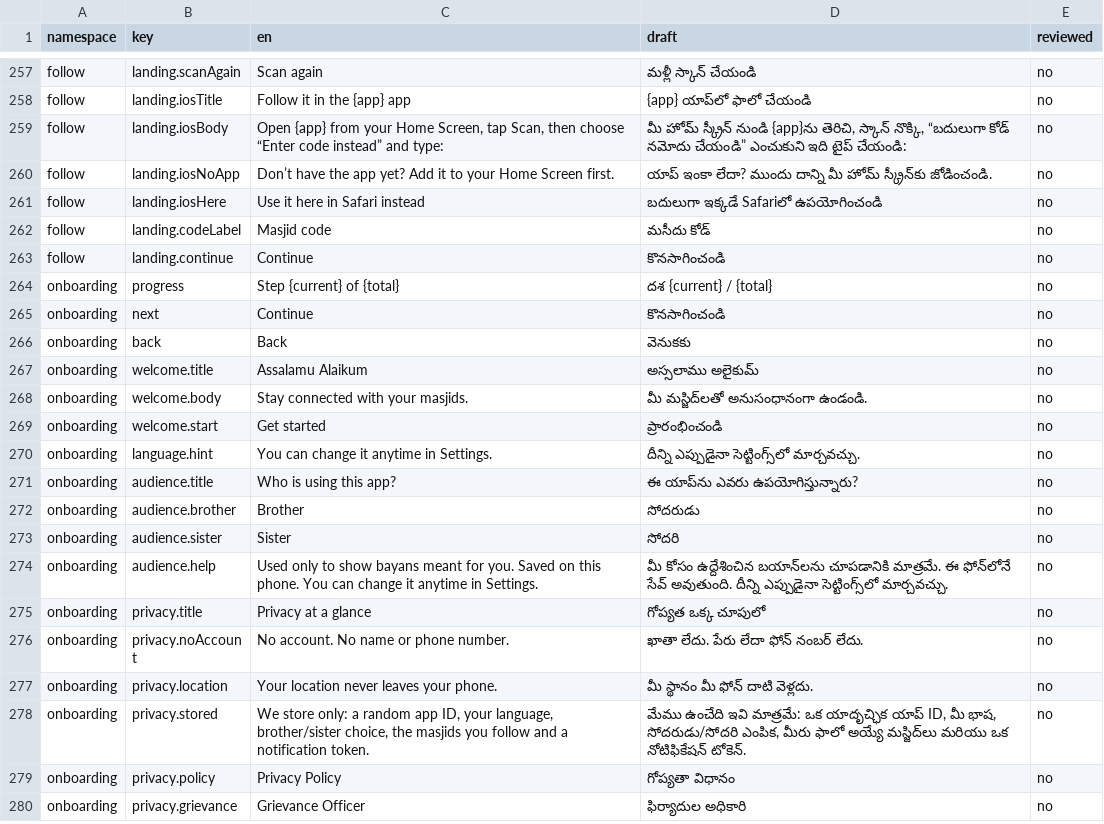
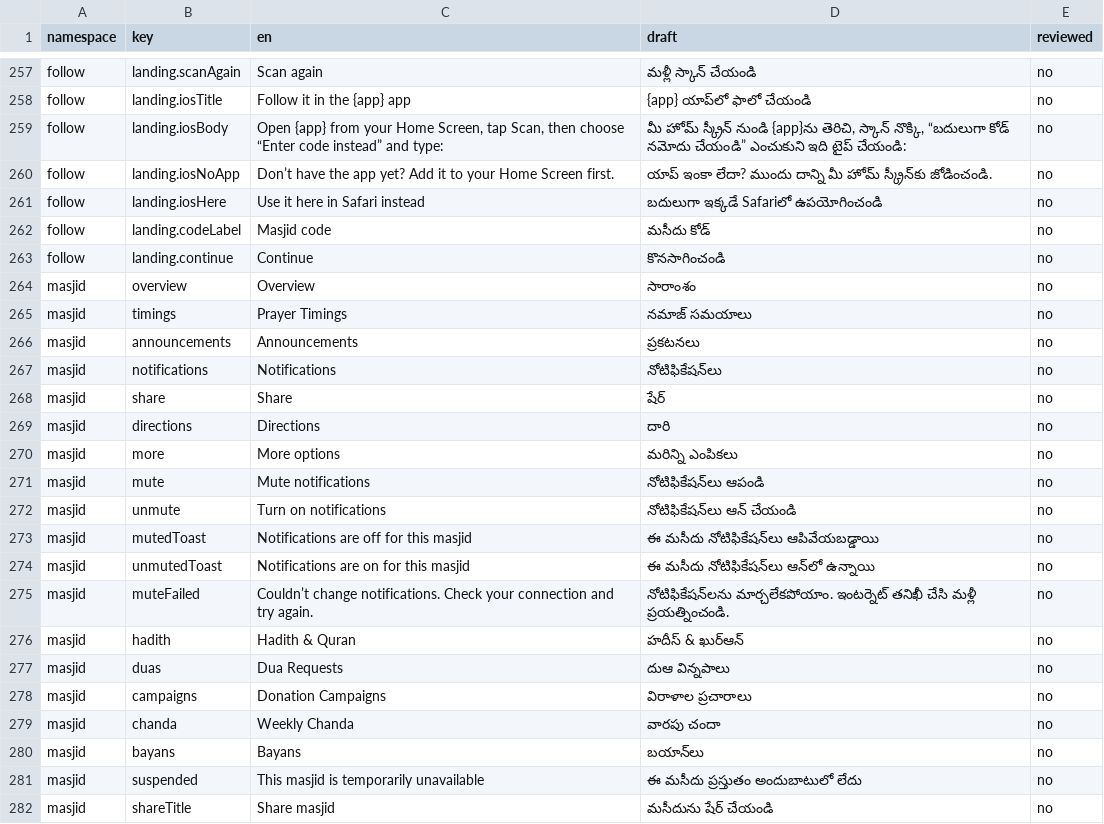
Before and after one commit to syedtalha88/Al-Masjid, a CSV file: packages/i18n/review/te.csv, drawn as a sheet; only a part is shown, gaps mark what is left out; the shorter side is filled out with more unchanged rows; the diff covers the shown part only.

```diff
--- a/packages/i18n/review/te.csv
+++ b/packages/i18n/review/te.csv
@@ -263 +263,20 @@ follow,landing.codeLabel,Masjid code,మసీదు కోడ్,no
 follow,landing.continue,Continue,కొనసాగించండి,no
+masjid,overview,Overview,సారాంశం,no
+masjid,timings,Prayer Timings,నమాజ్ సమయాలు,no
+masjid,announcements,Announcements,ప్రకటనలు,no
+masjid,notifications,Notifications,నోటిఫికేషన్‌లు,no
+masjid,share,Share,షేర్,no
+masjid,directions,Directions,దారి,no
+masjid,more,More options,మరిన్ని ఎంపికలు,no
+masjid,mute,Mute notifications,నోటిఫికేషన్‌లు ఆపండి,no
+masjid,unmute,Turn on notifications,నోటిఫికేషన్‌లు ఆన్ చేయండి,no
+masjid,mutedToast,Notifications are off for this masjid,ఈ మసీదు నోటిఫికేషన్‌లు ఆపివేయబడ్డాయి,no
+masjid,unmutedToast,Notifications are on for this masjid,ఈ మసీదు నోటిఫికేషన్‌లు ఆన్‌లో ఉన్నాయి,no
+masjid,muteFailed,Couldn’t change notifications. Check your connection and try again.,నోటిఫికేషన్‌లను మార్చలేకపోయాం. ఇంటర్నెట్ తనిఖీ చేసి మళ్లీ ప్రయత్నించండి.,no
+masjid,hadith,Hadith & Quran,హదీస్ & ఖుర్ఆన్,no
+masjid,duas,Dua Requests,దుఆ విన్నపాలు,no
+masjid,campaigns,Donation Campaigns,విరాళాల ప్రచారాలు,no
+masjid,chanda,Weekly Chanda,వారపు చందా,no
+masjid,bayans,Bayans,బయాన్‌లు,no
+masjid,suspended,This masjid is temporarily unavailable,ఈ మసీదు ప్రస్తుతం అందుబాటులో లేదు,no
+masjid,shareTitle,Share masjid,మసీదును షేర్ చేయండి,no
```
Also changed, not shown: 9 added rows elsewhere in this file, packages/i18n/review/hi.csv, packages/i18n/review/ur.csv, 25 other files.
